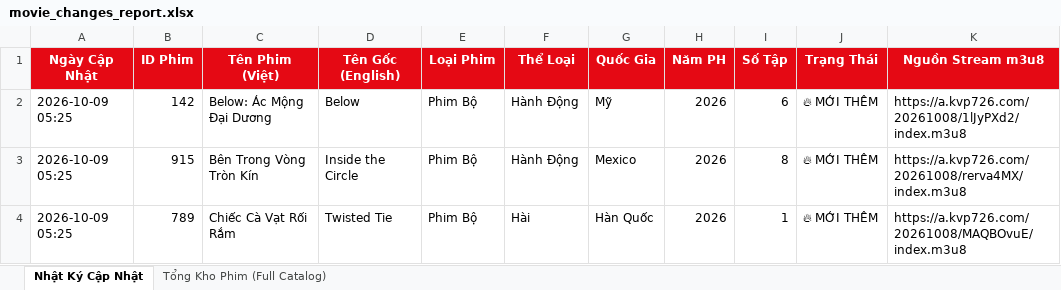
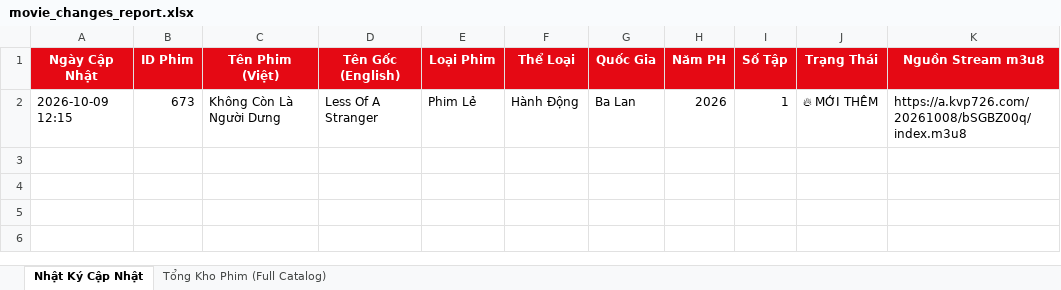
Before and after one commit to exorcisthb/Phim, an Excel workbook: movie_changes_report.xlsx, sheet Nhật Ký Cập Nhật, drawn as a sheet; values as stored, in another font and other column widths than the file's, no borders; removed rows and columns are numbered as before the commit, all else as after; the diff names each change by its address in the sheet, - before the commit and + after, or states it on an @@ line.

```diff
--- a/movie_changes_report.xlsx (sheet Nhật Ký Cập Nhật)
+++ b/movie_changes_report.xlsx (sheet Nhật Ký Cập Nhật)
-row 2: 2026-10-09 05:25 | 142 | Below: Ác Mộng Đại Dương | Below | Phim Bộ | Hành Động | Mỹ | 2026 | 6 | 🔥 MỚI THÊM | https://a.kvp726.com/20261008/1lJyPXd2/index.m3u8
-row 3: 2026-10-09 05:25 | 915 | Bên Trong Vòng Tròn Kín | Inside the Circle | Phim Bộ | Hành Động | Mexico | 2026 | 8 | 🔥 MỚI THÊM | https://a.kvp726.com/20261008/rerva4MX/index.m3u8
-row 4: 2026-10-09 05:25 | 789 | Chiếc Cà Vạt Rối Rắm | Twisted Tie | Phim Bộ | Hài | Hàn Quốc | 2026 | 1 | 🔥 MỚI THÊM | https://a.kvp726.com/20261008/MAQBOvuE/index.m3u8
+row 2: 2026-10-09 12:15 | 673 | Không Còn Là Người Dưng | Less Of A Stranger | Phim Lẻ | Hành Động | Ba Lan | 2026 | 1 | 🔥 MỚI THÊM | https://a.kvp726.com/20261008/bSGBZ00q/index.m3u8
```
Also changed, not shown: sheet Tổng Kho Phim (Full Catalog), 2 other files.
